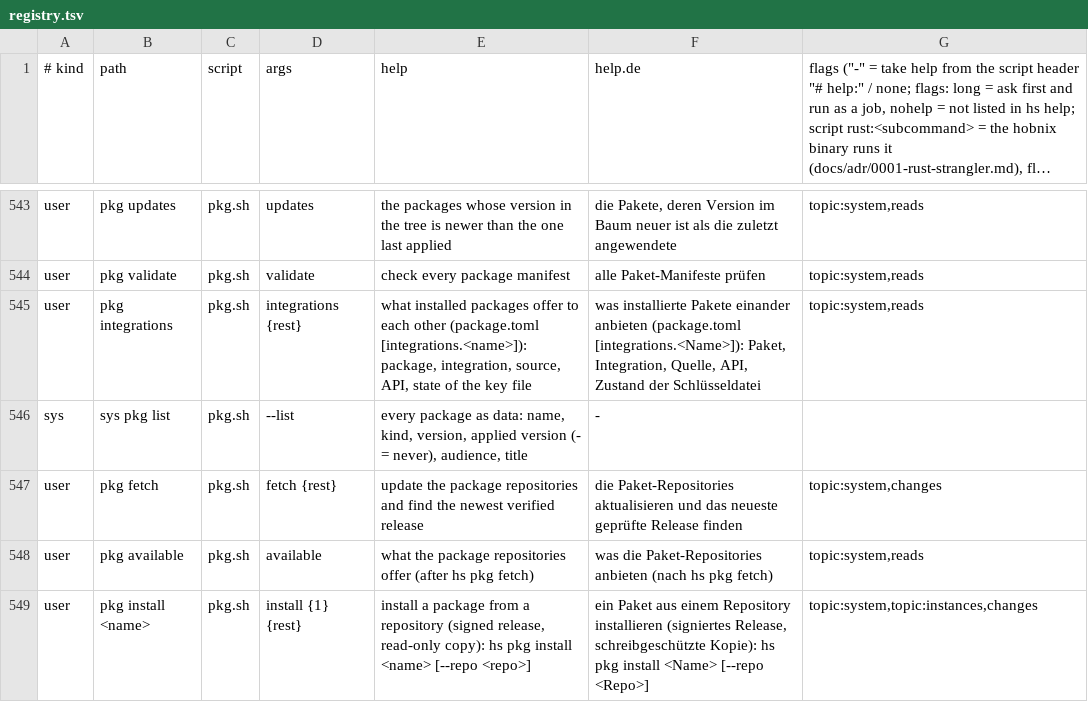
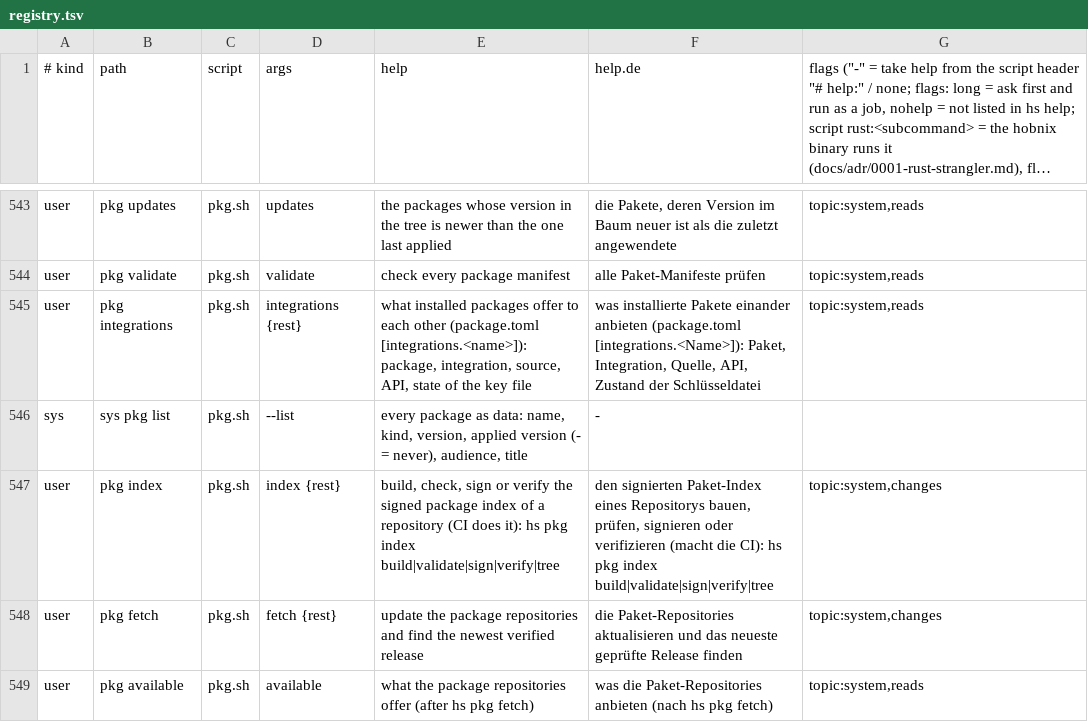
Before and after one commit to hobnix/core, a TSV file: scripts/lib/registry.tsv, drawn as a sheet; only a part is shown, gaps mark what is left out; the shorter side is filled out with more unchanged rows; long unchanged cells end in ….

Commit message:
pkg: signed package index format, builder and CI workflow (#1069) (#1159)
Part of #1067; Part of #1069 (the issue stays open: index signing key
and channels/rollback versions are still to do)

Adds the index.json format (format, serial, expires, per-package tree
hash, yanked, meta), a builder from package.toml and assets/ (resize to
WebP, names by content hash), the schema validator, SSH signing and
verification (namespace hobnix-index, key only as a file), and a
reusable workflow stub .github/workflows/package-index.yml. CLI: hs pkg
index build|validate|sign|verify|tree (scripts/lib/pkg_index.py). Design
notes in docs/PLAN-registry.md, 'Built: the index format'.

Decisions the plan left open, taken here: SSH signature scheme, sha256
tree-hash listing format, 16-hex asset names. Channels and the key
itself are not decided.

Checks: tests/pkg-index.sh (37 checks, WSL Debian), t quick pkg commands
pkg-repo docs changes, pkg.py validate, bash -n pkg.sh.

Hardware test: Not tested on hardware yet. The workflow has never run on
GitHub (needs the environment index-signing, the secret
INDEX_SIGNING_KEY and its public key in config/trusted-keys/). The
client side (hs pkg reading the index) is a later step.

Signed-off-by: Wolfgang Schuchter <wolfgang@schuchter.dev>

```diff
--- a/scripts/lib/registry.tsv
+++ b/scripts/lib/registry.tsv
@@ -546,2 +546,3 @@ user	pkg integrations	pkg.sh	integrations {rest}	what installed packages offer t
 sys	sys pkg list	pkg.sh	--list	every package as data: name, kind, version, applied version (- = never), audience, title	-
+user	pkg index	pkg.sh	index {rest}	build, check, sign or verify the signed package index of a repository (CI does it): hs pkg index build|validate|sign|verify|tree	den signierten Paket-Index eines Repositorys bauen, prüfen, signieren oder verifizieren (macht die CI): hs pkg index build|validate|sign|verify|tree	topic:system,changes
 user	pkg fetch	pkg.sh	fetch {rest}	update the package repositories and find the newest verified release	die Paket-Repositories aktualisieren und das neueste geprüfte Release finden	topic:system,changes
```
Also changed, not shown: 8 other files.
